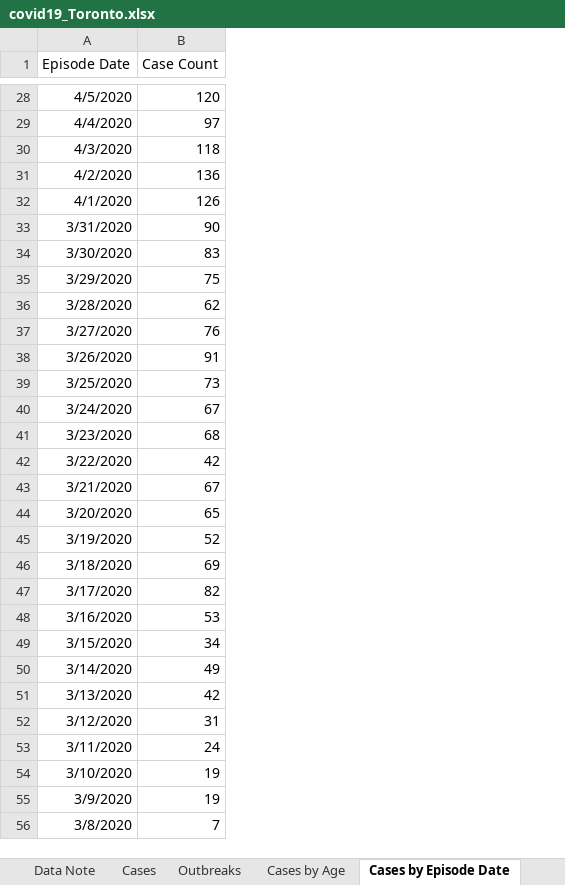
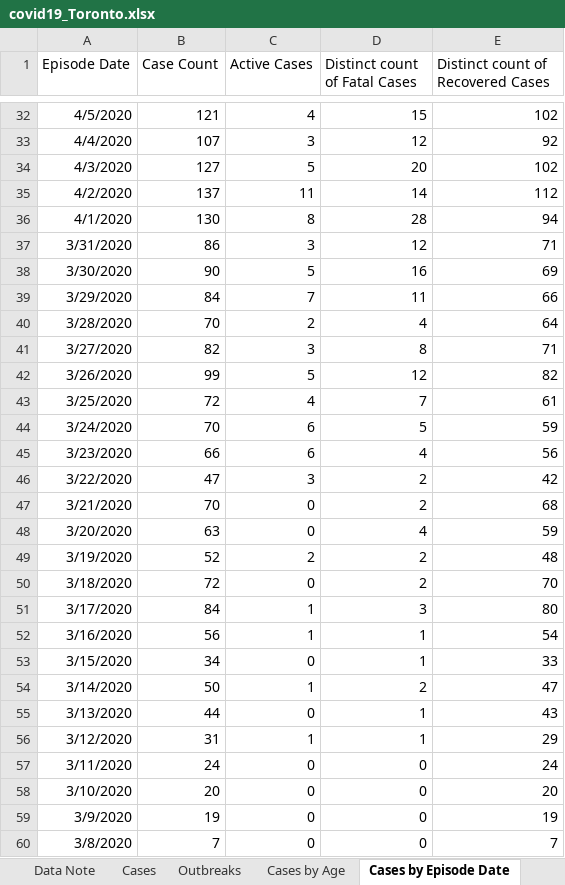
Before and after one commit to mponce0/covid19.analytics, an Excel workbook: inst/extdata/covid19_Toronto.xlsx, sheet Cases by Episode Date, drawn as a sheet; only a part is shown, gaps mark what is left out; values as stored, in another font and other column widths than the file's, no borders; addresses are those after the commit; the diff covers the shown part only; the diff names each change by its address in the sheet, - before the commit and + after, or states it on an @@ line.

```diff
--- a/inst/extdata/covid19_Toronto.xlsx (sheet Cases by Episode Date)
+++ b/inst/extdata/covid19_Toronto.xlsx (sheet Cases by Episode Date)
+column C (Active Cases), rows 32-60: 4 | 3 | 5 | 11 | 8 | 3 | 5 | 7 | 2 | 3 | 5 | 4 | 6 | 6 | 3 | 0 | 0 | 2 | 0 | 1 | 1 | 0 | 1 | 0 | 1 | 0 | 0 | 0 | 0
+column D (Distinct count of Fatal Cases), rows 32-60: 15 | 12 | 20 | 14 | 28 | 12 | 16 | 11 | 4 | 8 | 12 | 7 | 5 | 4 | 2 | 2 | 4 | 2 | 2 | 3 | 1 | 1 | 2 | 1 | 1 | 0 | 0 | 0 | 0
+column E, row 1: Distinct count of Recovered Cases; rows 32-60: 102 | 92 | 102 | 112 | 94 | 71 | 69 | 66 | 64 | 71 | 82 | 61 | 59 | 56 | 42 | 68 | 59 | 48 | 70 | 80 | 54 | 33 | 47 | 43 | 29 | 24 | 20 | 19 | 7
-B32 (Case Count): 120
+B32 (Case Count): 121
-B33 (Case Count): 97
+B33 (Case Count): 107
-B34 (Case Count): 118
+B34 (Case Count): 127
-B35 (Case Count): 136
+B35 (Case Count): 137
-B36 (Case Count): 126
+B36 (Case Count): 130
-B37 (Case Count): 90
+B37 (Case Count): 86
-B38 (Case Count): 83
+B38 (Case Count): 90
-B39 (Case Count): 75
+B39 (Case Count): 84
-B40 (Case Count): 62
+B40 (Case Count): 70
-B41 (Case Count): 76
+B41 (Case Count): 82
-B42 (Case Count): 91
+B42 (Case Count): 99
-B43 (Case Count): 73
+B43 (Case Count): 72
-B44 (Case Count): 67
+B44 (Case Count): 70
-B45 (Case Count): 68
+B45 (Case Count): 66
-B46 (Case Count): 42
+B46 (Case Count): 47
-B47 (Case Count): 67
+B47 (Case Count): 70
-B48 (Case Count): 65
+B48 (Case Count): 63
-B50 (Case Count): 69
+B50 (Case Count): 72
-B51 (Case Count): 82
+B51 (Case Count): 84
-B52 (Case Count): 53
+B52 (Case Count): 56
-B54 (Case Count): 49
+B54 (Case Count): 50
-B55 (Case Count): 42
+B55 (Case Count): 44
-B58 (Case Count): 19
+B58 (Case Count): 20
```
Also changed, not shown: 4 added rows and 24 edited cells elsewhere in this sheet, sheet Cumulative Cases by Episode Dat, sheet Proportion of All Cases, sheet Cases by Age, sheet Exposures, sheet Currently Hospitalized, sheet Cases by Gender, 4 more sheets.
